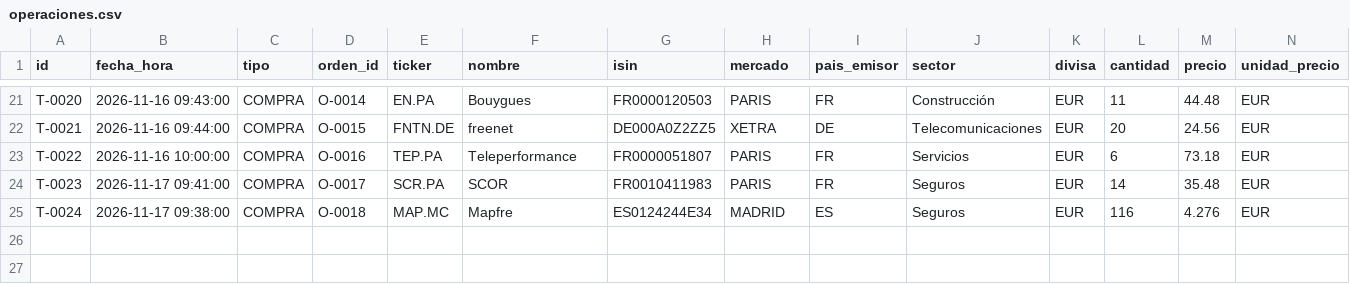
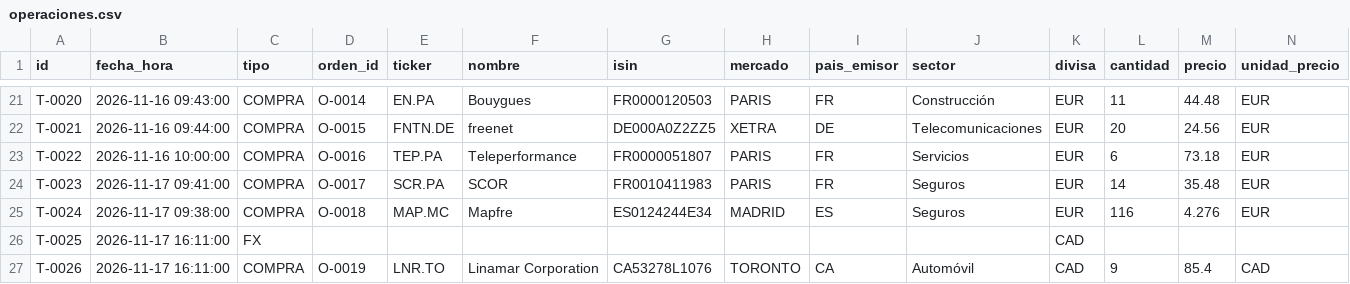
Before and after one commit to kleid98/Cartera-value, a CSV file: ledger/operaciones.csv, drawn as a sheet; only a part is shown, gaps mark what is left out; rows hold the shown columns only; the diff names each change by its address in the sheet, - before the commit and + after, or states it on an @@ line.

```diff
--- a/ledger/operaciones.csv
+++ b/ledger/operaciones.csv
+row 26: T-0025 | 2026-11-17 16:11:00 | FX |  |  |  |  |  |  |  | CAD
+row 27: T-0026 | 2026-11-17 16:11:00 | COMPRA | O-0019 | LNR.TO | Linamar Corporation | CA53278L1076 | TORONTO | CA | Automóvil | CAD | 9 | 85.4 | CAD
```
Also changed, not shown: ledger/historico.csv, ledger/ordenes.csv, 5 other files.
